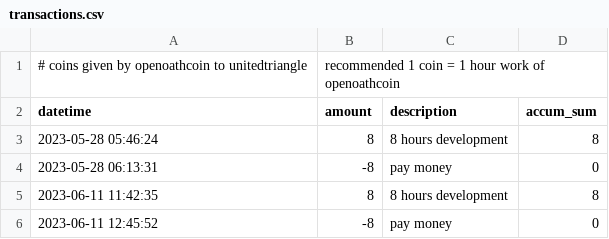
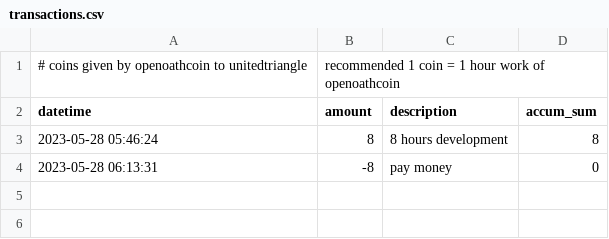
Before and after one commit to openoathcoin/openoathcoin2unitedtriangle, a CSV file: transactions.csv, drawn as a sheet; the diff names each change by its address in the sheet, - before the commit and + after, or states it on an @@ line.

Commit message:
Update transactions.csv

```diff
--- a/transactions.csv
+++ b/transactions.csv
-row 5: 2023-06-11 11:42:35 | 8 | 8 hours development | 8
-row 6: 2023-06-11 12:45:52 | -8 | pay money | 0
```
